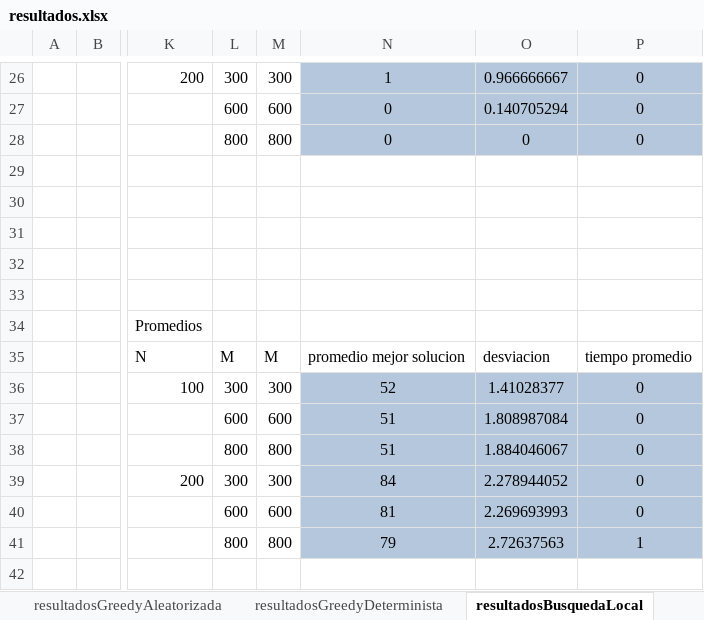
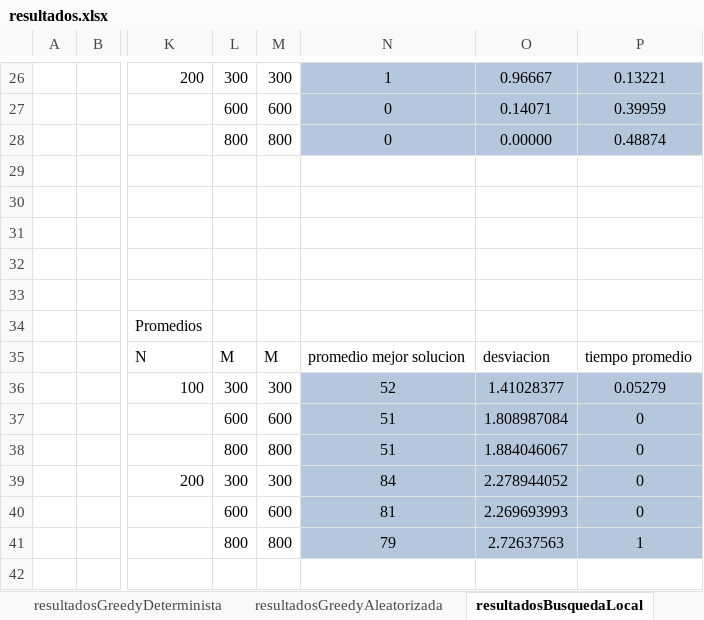
Before and after one commit to RicardoCharris14/FFMSP, an Excel workbook: resultados.xlsx, sheet resultadosBusquedaLocal, drawn as a sheet; only a part is shown, gaps mark what is left out; values as stored, in another font and other column widths than the file's, no borders; the diff covers the shown part only; the diff names each change by its address in the sheet, - before the commit and + after, or states it on an @@ line.

```diff
--- a/resultados.xlsx (sheet resultadosBusquedaLocal)
+++ b/resultados.xlsx (sheet resultadosBusquedaLocal)
@@ sheet tab order changed: resultadosGreedyDeterminista | resultadosGreedyAleatorizada | resultadosBusquedaLocal @@
-O26: 0.966666667
+O26: 0.96667
-P26: 0
+P26: 0.13221
-O27: 0.140705294
+O27: 0.14071
-P27: 0
+P27: 0.39959
-O28: 0
+O28: 0.00000
-P28: 0
+P28: 0.48874
-P36: 0
+P36: 0.05279
```
Also changed, not shown: 31 edited cells elsewhere in this sheet, sheet Hoja1, sheet resultadosGreedyAleatorizada, sheet resultadosGreedyDeterminista, 1 other file.
